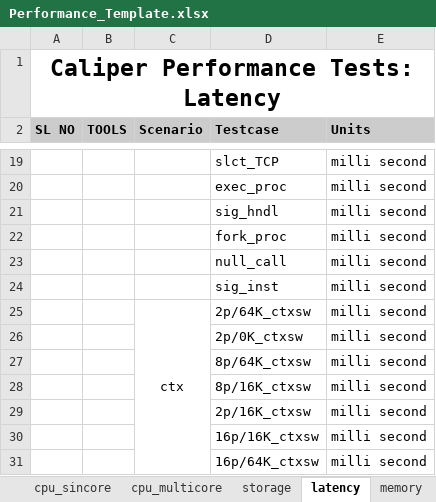
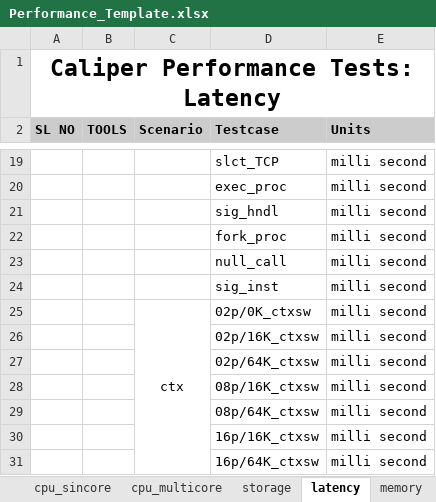
Before and after one commit to open-estuary/caliper, an Excel workbook: frontend/polls/templates/polls/Performance_Template.xlsx, sheet latency, drawn as a sheet; only a part is shown, gaps mark what is left out; values as stored, in another font and other column widths than the file's, no borders; the diff names each change by its address in the sheet, - before the commit and + after, or states it on an @@ line.

```diff
--- a/frontend/polls/templates/polls/Performance_Template.xlsx (sheet latency)
+++ b/frontend/polls/templates/polls/Performance_Template.xlsx (sheet latency)
-D25 (Testcase): 2p/64K_ctxsw
+D25 (Testcase): 02p/0K_ctxsw
-D26 (Testcase): 2p/0K_ctxsw
+D26 (Testcase): 02p/16K_ctxsw
-D27 (Testcase): 8p/64K_ctxsw
+D27 (Testcase): 02p/64K_ctxsw
-D28 (Testcase): 8p/16K_ctxsw
+D28 (Testcase): 08p/16K_ctxsw
-D29 (Testcase): 2p/16K_ctxsw
+D29 (Testcase): 08p/64K_ctxsw
```
Also changed, not shown: sheet network, sheet application.
